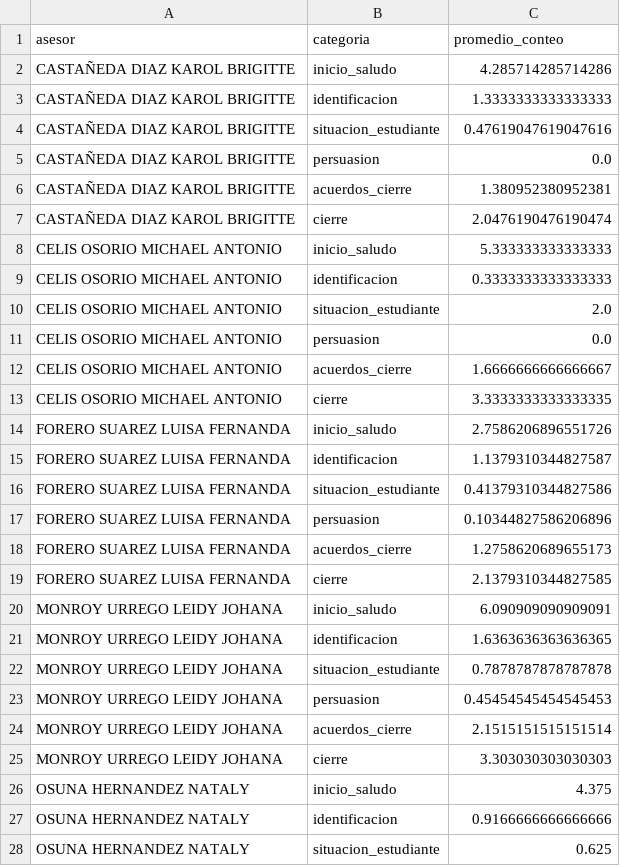
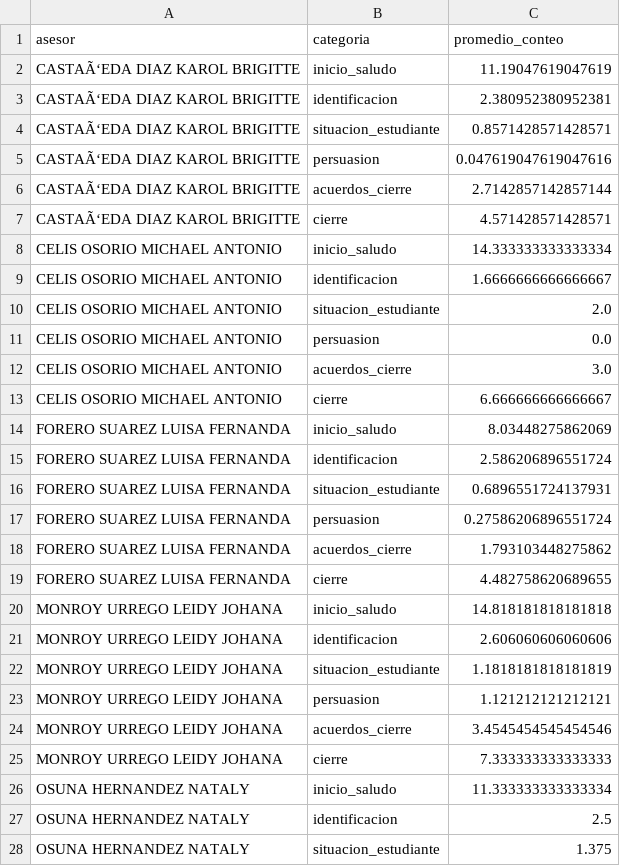
Before and after one commit to haiderbellocun/Rematricula, a CSV file: data/promedio_conteo_por_categoria_rematricula.csv, drawn as a sheet; only a part is shown; the diff covers the shown part only.

Commit message:
Update promedio_conteo_por_categoria_rematricula.csv

```diff
--- a/data/promedio_conteo_por_categoria_rematricula.csv
+++ b/data/promedio_conteo_por_categoria_rematricula.csv
@@ -1,28 +1,28 @@
 asesor,categoria,promedio_conteo
-CASTAÑEDA DIAZ KAROL BRIGITTE,inicio_saludo,4.285714285714286
-CASTAÑEDA DIAZ KAROL BRIGITTE,identificacion,1.3333333333333333
-CASTAÑEDA DIAZ KAROL BRIGITTE,situacion_estudiante,0.47619047619047616
-CASTAÑEDA DIAZ KAROL BRIGITTE,persuasion,0.0
-CASTAÑEDA DIAZ KAROL BRIGITTE,acuerdos_cierre,1.380952380952381
-CASTAÑEDA DIAZ KAROL BRIGITTE,cierre,2.0476190476190474
-CELIS OSORIO MICHAEL ANTONIO,inicio_saludo,5.333333333333333
-CELIS OSORIO MICHAEL ANTONIO,identificacion,0.3333333333333333
+CASTAÃ‘EDA DIAZ KAROL BRIGITTE,inicio_saludo,11.19047619047619
+CASTAÃ‘EDA DIAZ KAROL BRIGITTE,identificacion,2.380952380952381
+CASTAÃ‘EDA DIAZ KAROL BRIGITTE,situacion_estudiante,0.8571428571428571
+CASTAÃ‘EDA DIAZ KAROL BRIGITTE,persuasion,0.047619047619047616
+CASTAÃ‘EDA DIAZ KAROL BRIGITTE,acuerdos_cierre,2.7142857142857144
+CASTAÃ‘EDA DIAZ KAROL BRIGITTE,cierre,4.571428571428571
+CELIS OSORIO MICHAEL ANTONIO,inicio_saludo,14.333333333333334
+CELIS OSORIO MICHAEL ANTONIO,identificacion,1.6666666666666667
 CELIS OSORIO MICHAEL ANTONIO,situacion_estudiante,2.0
 CELIS OSORIO MICHAEL ANTONIO,persuasion,0.0
-CELIS OSORIO MICHAEL ANTONIO,acuerdos_cierre,1.6666666666666667
-CELIS OSORIO MICHAEL ANTONIO,cierre,3.3333333333333335
-FORERO SUAREZ LUISA FERNANDA,inicio_saludo,2.7586206896551726
-FORERO SUAREZ LUISA FERNANDA,identificacion,1.1379310344827587
-FORERO SUAREZ LUISA FERNANDA,situacion_estudiante,0.41379310344827586
-FORERO SUAREZ LUISA FERNANDA,persuasion,0.10344827586206896
-FORERO SUAREZ LUISA FERNANDA,acuerdos_cierre,1.2758620689655173
-FORERO SUAREZ LUISA FERNANDA,cierre,2.1379310344827585
-MONROY URREGO LEIDY JOHANA,inicio_saludo,6.090909090909091
-MONROY URREGO LEIDY JOHANA,identificacion,1.6363636363636365
-MONROY URREGO LEIDY JOHANA,situacion_estudiante,0.7878787878787878
-MONROY URREGO LEIDY JOHANA,persuasion,0.45454545454545453
-MONROY URREGO LEIDY JOHANA,acuerdos_cierre,2.1515151515151514
-MONROY URREGO LEIDY JOHANA,cierre,3.303030303030303
-OSUNA HERNANDEZ NATALY,inicio_saludo,4.375
-OSUNA HERNANDEZ NATALY,identificacion,0.9166666666666666
-OSUNA HERNANDEZ NATALY,situacion_estudiante,0.625
+CELIS OSORIO MICHAEL ANTONIO,acuerdos_cierre,3.0
+CELIS OSORIO MICHAEL ANTONIO,cierre,6.666666666666667
+FORERO SUAREZ LUISA FERNANDA,inicio_saludo,8.03448275862069
+FORERO SUAREZ LUISA FERNANDA,identificacion,2.586206896551724
+FORERO SUAREZ LUISA FERNANDA,situacion_estudiante,0.6896551724137931
+FORERO SUAREZ LUISA FERNANDA,persuasion,0.27586206896551724
+FORERO SUAREZ LUISA FERNANDA,acuerdos_cierre,1.793103448275862
+FORERO SUAREZ LUISA FERNANDA,cierre,4.482758620689655
+MONROY URREGO LEIDY JOHANA,inicio_saludo,14.818181818181818
+MONROY URREGO LEIDY JOHANA,identificacion,2.606060606060606
+MONROY URREGO LEIDY JOHANA,situacion_estudiante,1.1818181818181819
+MONROY URREGO LEIDY JOHANA,persuasion,1.121212121212121
+MONROY URREGO LEIDY JOHANA,acuerdos_cierre,3.4545454545454546
+MONROY URREGO LEIDY JOHANA,cierre,7.333333333333333
+OSUNA HERNANDEZ NATALY,inicio_saludo,11.333333333333334
+OSUNA HERNANDEZ NATALY,identificacion,2.5
+OSUNA HERNANDEZ NATALY,situacion_estudiante,1.375
```
Also changed, not shown: 57 edited cells elsewhere in this file.
